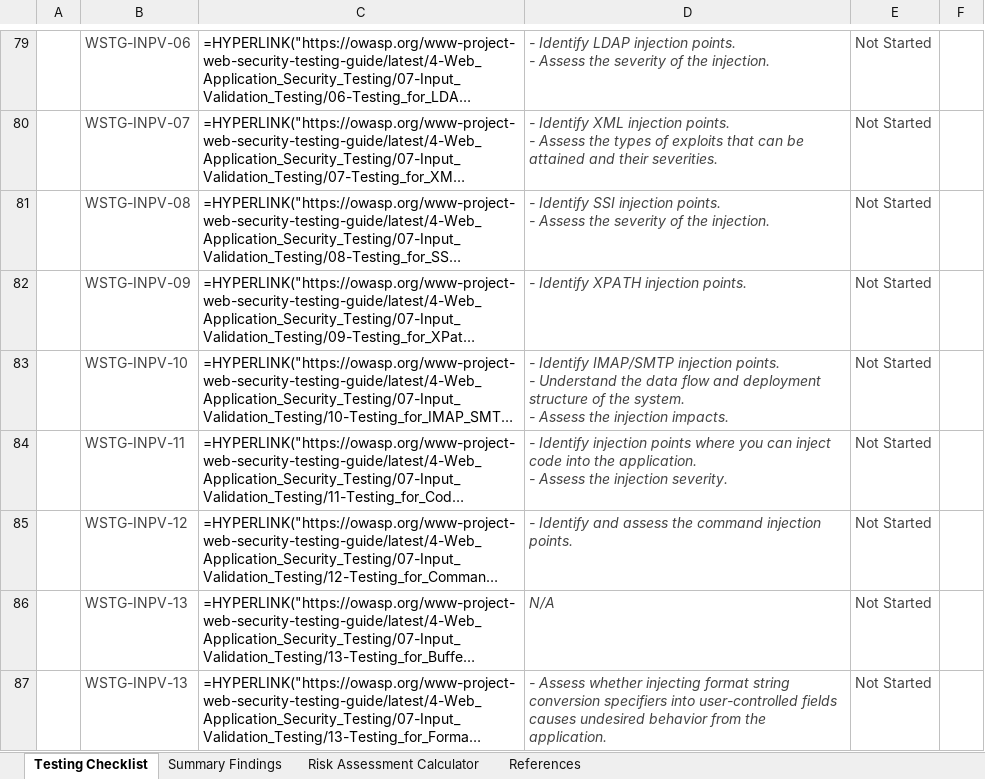
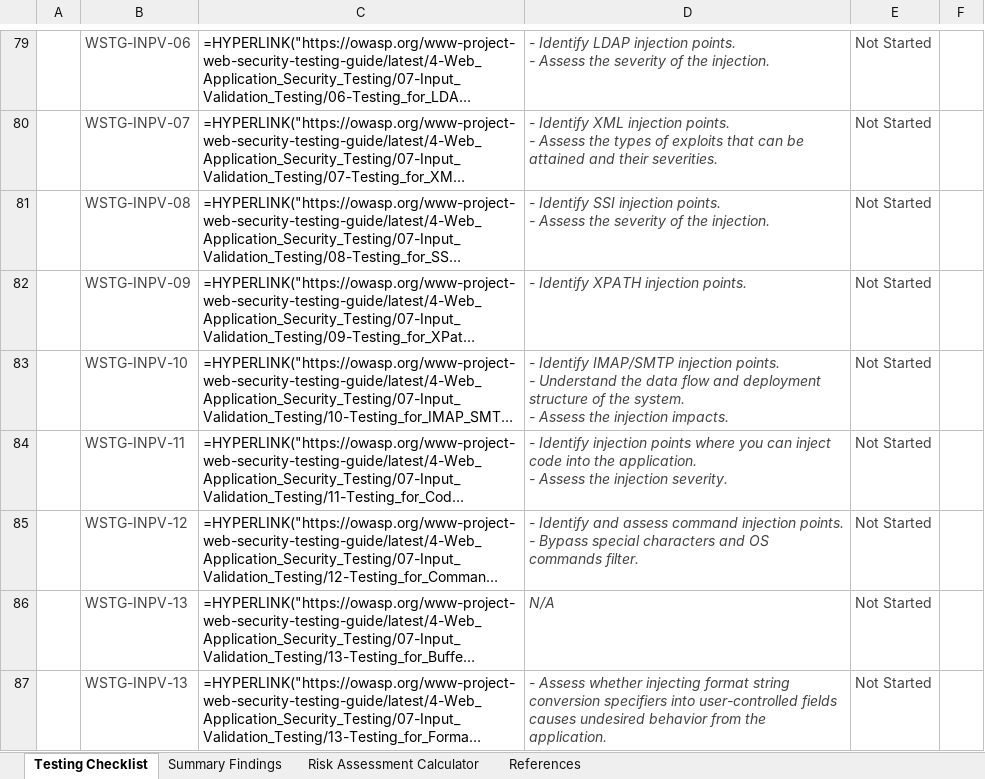
Before and after one commit to OWASP/wstg, an Excel workbook: checklists/checklist.xlsx, sheet Testing Checklist, drawn as a sheet; only a part is shown, gaps mark what is left out; long unchanged cells end in …; values as stored, in another font and other column widths than the file's, no borders; formulas without a stored value are shown as written; conditional formats not drawn; ↵ is a line break in a cell; the diff names each change by its address in the sheet, - before the commit and + after, or states it on an @@ line.

Commit message:
Publish Latest checklists 2026-01-05 (#1279)
Updates based on OWASP/wstg@0b78e0a

```diff
--- a/checklists/checklist.xlsx (sheet Testing Checklist)
+++ b/checklists/checklist.xlsx (sheet Testing Checklist)
-D85: …and assess the command injection points.
+D85: …and assess command injection points. ↵ - Bypass special characters and OS commands filter.
```
Also changed, not shown: 2 other files.
